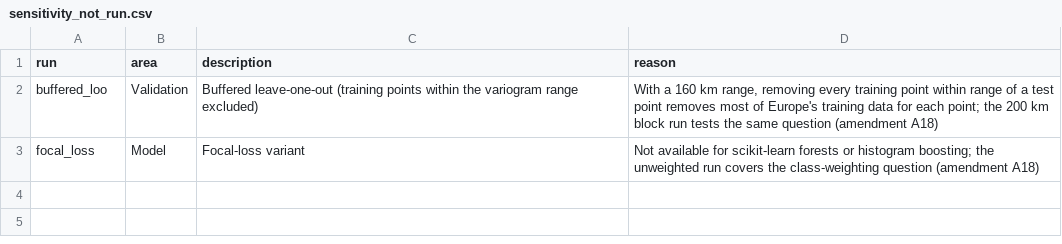
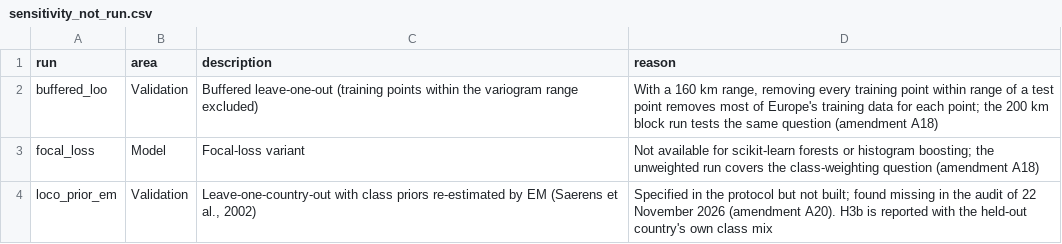
Before and after one commit to aolagoke-dsae/eu-soil-crop-allocation, a CSV file: reports/tables/sensitivity_not_run.csv, drawn as a sheet.

Commit message:
Run log starts; EM prior check listed as not run

```diff
--- a/reports/tables/sensitivity_not_run.csv
+++ b/reports/tables/sensitivity_not_run.csv
@@ -3 +3,2 @@ buffered_loo,Validation,Buffered leave-one-out (training points within the vario
 focal_loss,Model,Focal-loss variant,Not available for scikit-learn forests or histogram boosting; the unweighted run covers the class-weighting question (amendment A18)
+loco_prior_em,Validation,"Leave-one-country-out with class priors re-estimated by EM (Saerens et al., 2002)",Specified in the protocol but not built; found missing in the audit of 22 November 2026 (amendment A20). H3b is reported with the held-out country's own class mix
```
Also changed, not shown: 1 other file.
